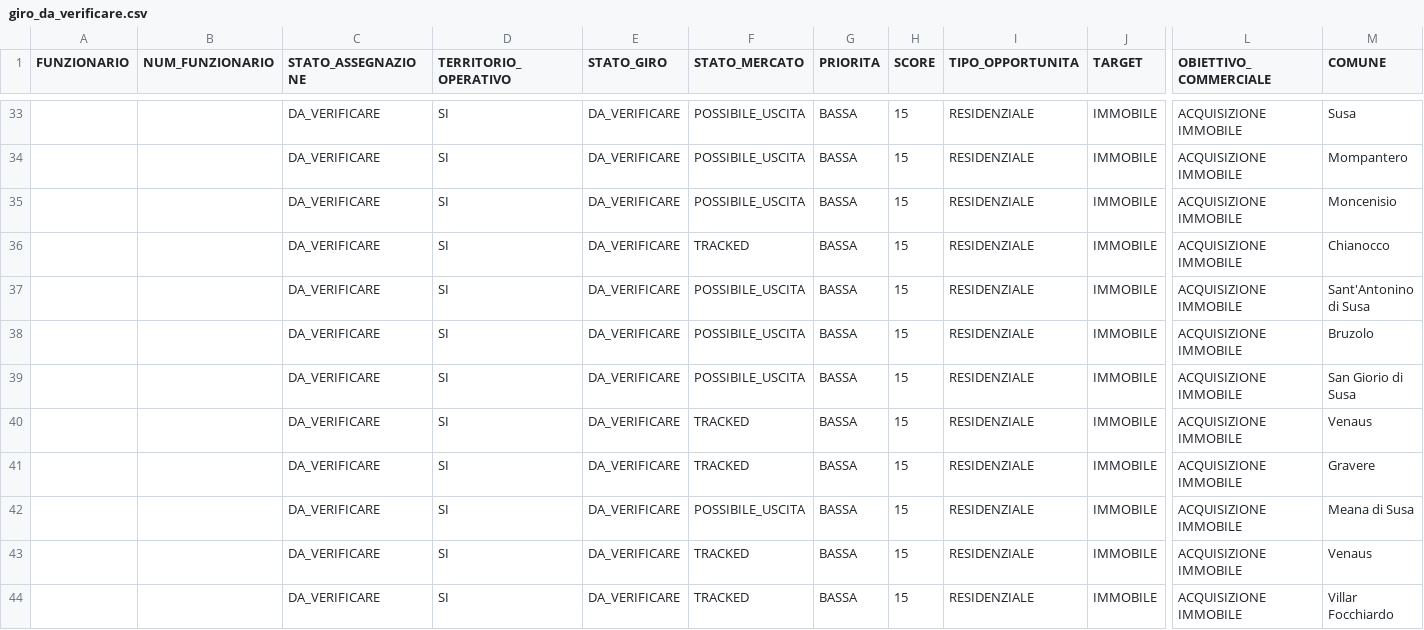
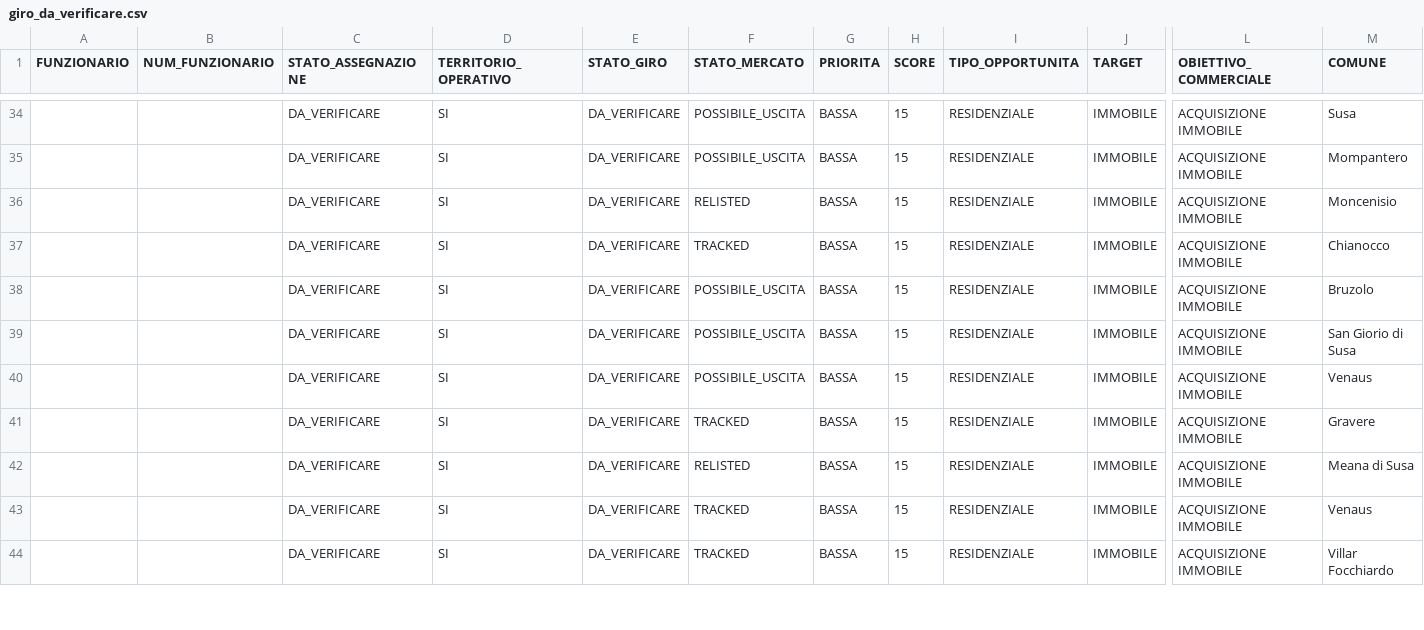
Before and after one commit to josephsocialmedia2-spec/immobili-in-zona, a CSV file: seller_radar_auto/data/giro_da_verificare.csv, drawn as a sheet; only a part is shown, gaps mark what is left out; removed rows and columns are numbered as before the commit, all else as after; rows hold the shown columns only; the diff covers the shown part only; the diff names each change by its address in the sheet, - before the commit and + after, or states it on an @@ line.

```diff
--- a/seller_radar_auto/data/giro_da_verificare.csv
+++ b/seller_radar_auto/data/giro_da_verificare.csv
-F36 (STATO_MERCATO): POSSIBILE_USCITA
+F36 (STATO_MERCATO): RELISTED
-row 37:  |  | DA_VERIFICARE | SI | DA_VERIFICARE | POSSIBILE_USCITA | BASSA | 15 | RESIDENZIALE | IMMOBILE | ACQUISIZIONE IMMOBILE | Sant'Antonino di Susa
-F40 (STATO_MERCATO): TRACKED
+F40 (STATO_MERCATO): POSSIBILE_USCITA
-F42 (STATO_MERCATO): POSSIBILE_USCITA
+F42 (STATO_MERCATO): RELISTED
```
Also changed, not shown: 5 added rows, 2 removed rows and 2 edited cells elsewhere in this file, seller_radar_auto/data/giro_acquisizione_oggi.csv, seller_radar_auto/data/giro_backlog.csv, 24 other files.
